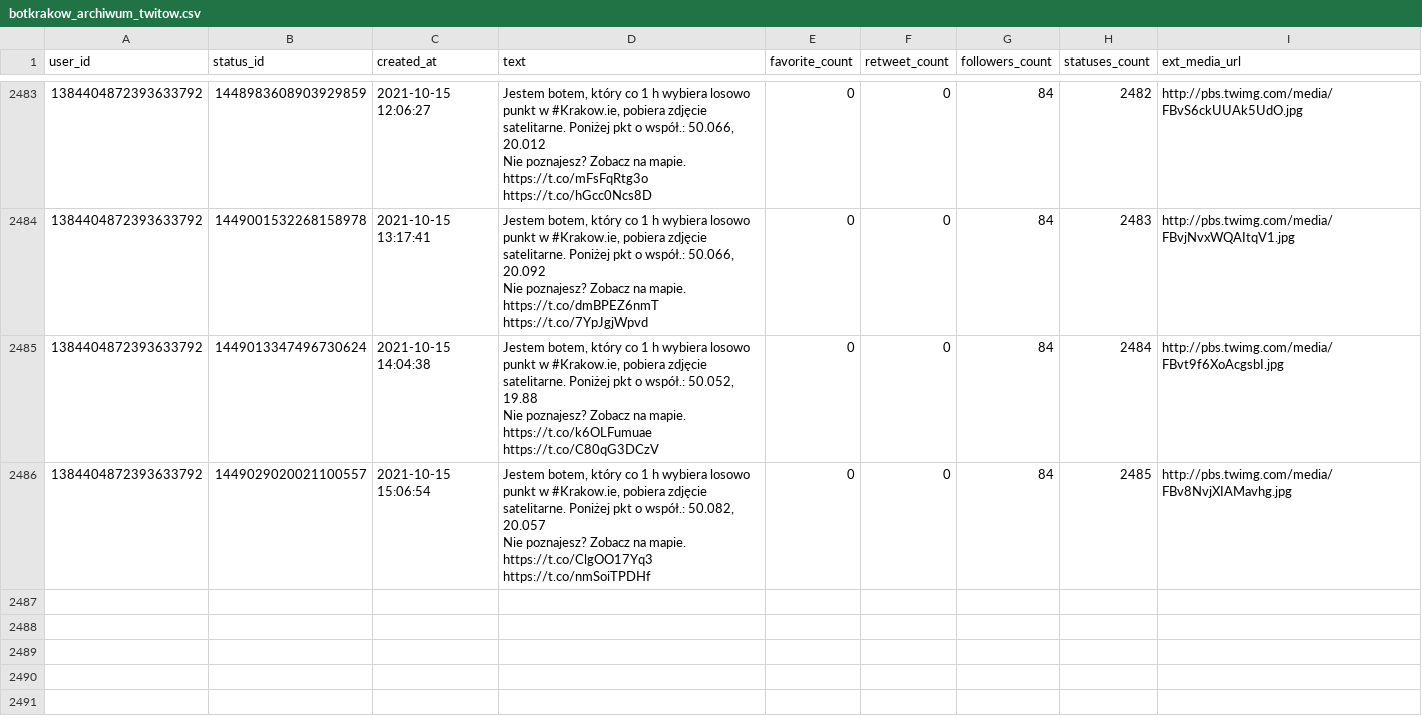
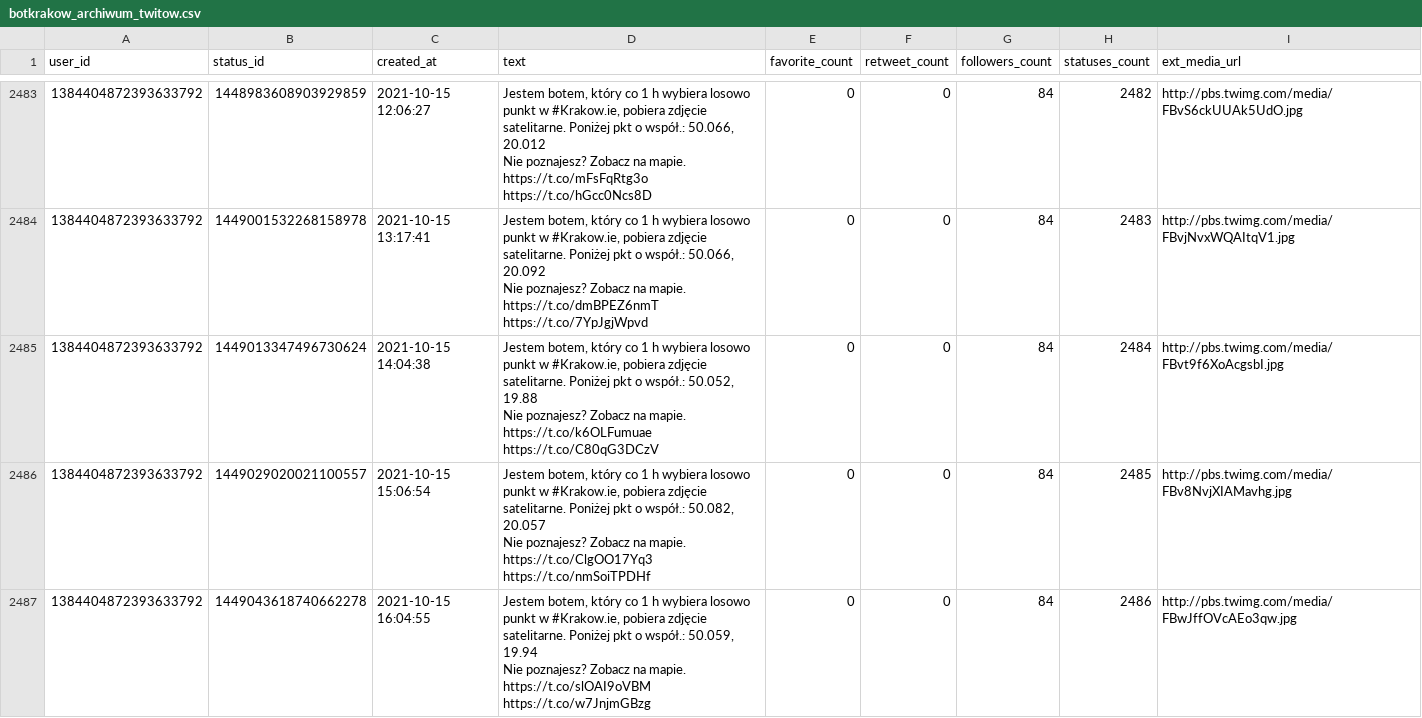
Before and after one commit to sms1962/botblog, a CSV file: data/botkrakow_archiwum_twitow.csv, drawn as a sheet; only a part is shown, gaps mark what is left out; ↵ is a line break in a cell; the diff names each change by its address in the sheet, - before the commit and + after, or states it on an @@ line.

Commit message:
Zapisanie nowych twitow botkrakow

```diff
--- a/data/botkrakow_archiwum_twitow.csv
+++ b/data/botkrakow_archiwum_twitow.csv
+row 2487: 1384404872393633792 | 1449043618740662278 | 2021-10-15 16:04:55 | Jestem botem, który co 1 h wybiera losowo punkt w #Krakow.ie, pobiera zdjęcie satelitarne. Poniżej pkt o współ.: 50.059, 19.94 ↵ Nie poznajesz? Zobacz na mapie. https://t.co/slOAI9oVBM https://t.co/w7JnjmGBzg | 0 | 0 | 84 | 2486 | http://pbs.twimg.com/media/FBwJffOVcAEo3qw.jpg
```
Also changed, not shown: 1 other file.
